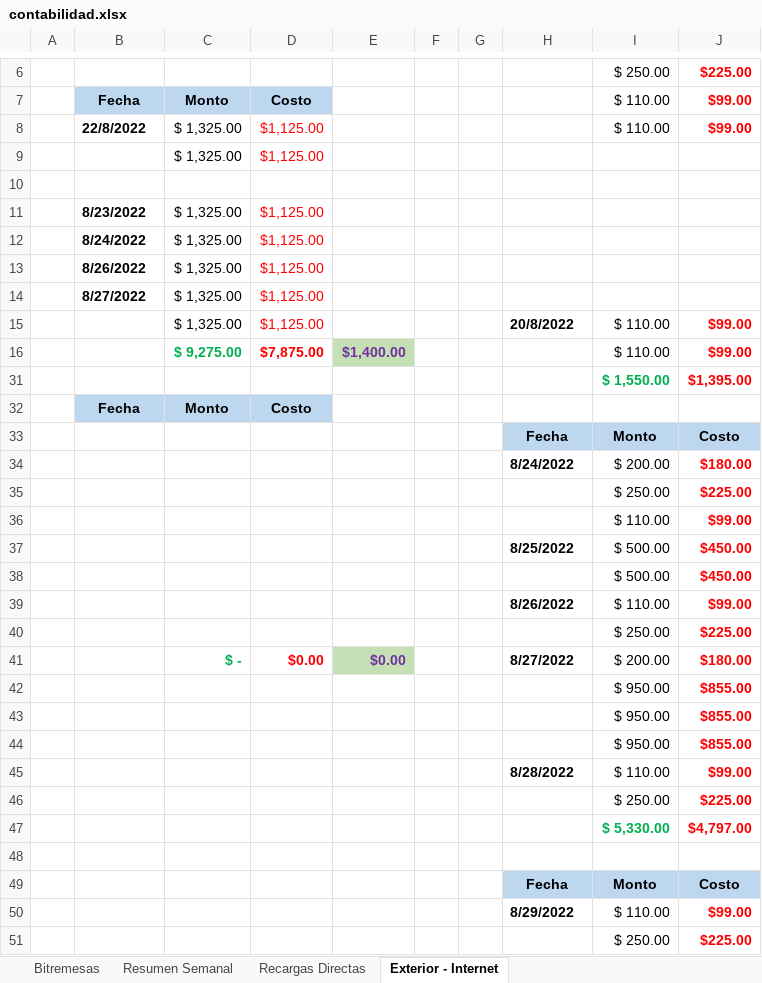
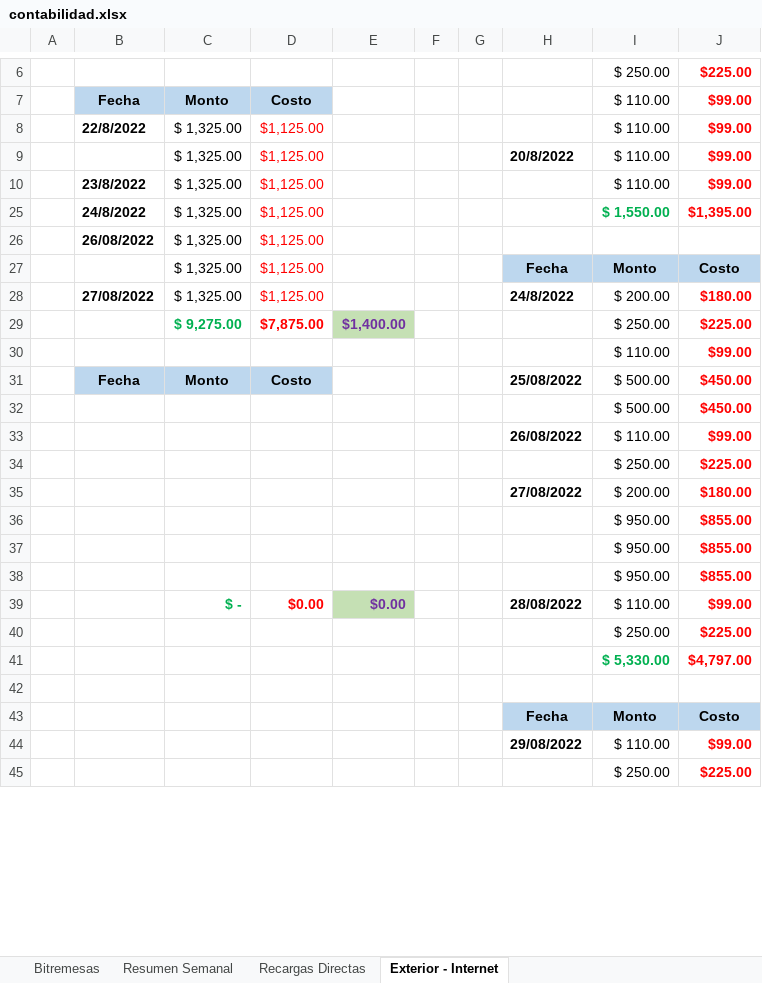
Before and after one commit to lasiel980120/Cierres-Contables-BR-Matanzas, an Excel workbook: contabilidad.xlsx, sheet Exterior - Internet, drawn as a sheet; only a part is shown, gaps mark what is left out; values as stored, in another font and other column widths than the file's, no borders; removed rows and columns are numbered as before the commit, all else as after; the diff covers the shown part only; the diff names each change by its address in the sheet, - before the commit and + after, or states it on an @@ line.

Commit message:
Update contabilidad.xlsx

```diff
--- a/contabilidad.xlsx (sheet Exterior - Internet)
+++ b/contabilidad.xlsx (sheet Exterior - Internet)
-row 9:  |  | $ 1,325.00 | $1,125.00
-row 10: (empty)
-row 11:  | 8/23/2022 | $ 1,325.00 | $1,125.00
-row 12:  | 8/24/2022 | $ 1,325.00 | $1,125.00
-row 13:  | 8/26/2022 | $ 1,325.00 | $1,125.00
-row 14:  | 8/27/2022 | $ 1,325.00 | $1,125.00
-row 16:  |  | $ 9,275.00 | $7,875.00 | $1,400.00 |  |  |  | $ 110.00 | $99.00
-row 31:  |  |  |  |  |  |  |  | $ 1,550.00 | $1,395.00
-row 32:  | Fecha | Monto | Costo
+row 10:  | 23/8/2022 | $ 1,325.00 | $1,125.00 |  |  |  |  | $ 110.00 | $99.00
+row 25:  | 24/8/2022 | $ 1,325.00 | $1,125.00 |  |  |  |  | $ 1,550.00 | $1,395.00
+row 26:  | 26/08/2022 | $ 1,325.00 | $1,125.00
-C27: (empty)
+C27: $ 1,325.00
-D27: (empty)
+D27: $1,125.00
-row 34:  |  |  |  |  |  |  | 8/24/2022 | $ 200.00 | $180.00
+row 28:  | 27/08/2022 | $ 1,325.00 | $1,125.00 |  |  |  | 24/8/2022 | $ 200.00 | $180.00
+row 29:  |  | $ 9,275.00 | $7,875.00 | $1,400.00 |  |  |  | $ 250.00 | $225.00
@@ row 36 moved to row 30: $ 110.00 @@
+row 31:  | Fecha | Monto | Costo |  |  |  | 25/08/2022 | $ 500.00 | $450.00
@@ row 38 moved to row 32: $ 500.00 @@
+row 33:  |  |  |  |  |  |  | 26/08/2022 | $ 110.00 | $99.00
-row 37:  |  |  |  |  |  |  | 8/25/2022 | $ 500.00 | $450.00
-row 39:  |  |  |  |  |  |  | 8/26/2022 | $ 110.00 | $99.00
-row 40:  |  |  |  |  |  |  |  | $ 250.00 | $225.00
-row 41:  |  | $ - | $0.00 | $0.00 |  |  | 8/27/2022 | $ 200.00 | $180.00
+row 35:  |  |  |  |  |  |  | 27/08/2022 | $ 200.00 | $180.00
-row 45:  |  |  |  |  |  |  | 8/28/2022 | $ 110.00 | $99.00
+row 39:  |  | $ - | $0.00 | $0.00 |  |  | 28/08/2022 | $ 110.00 | $99.00
-H44: 8/29/2022
+H44: 29/08/2022
```
Also changed, not shown: 5 added rows, 7 removed rows and 2 edited cells elsewhere in this sheet, sheet Resumen Semanal, sheet Recargas Directas, formulas that keep their value.
